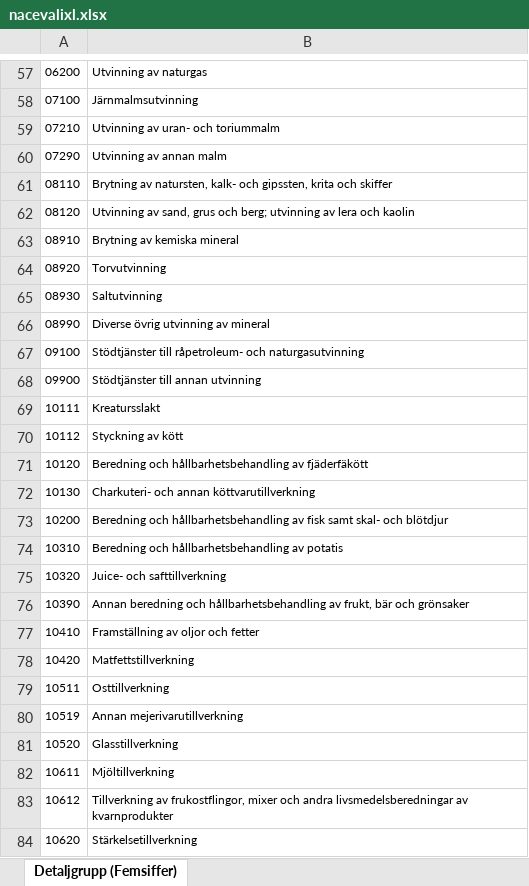
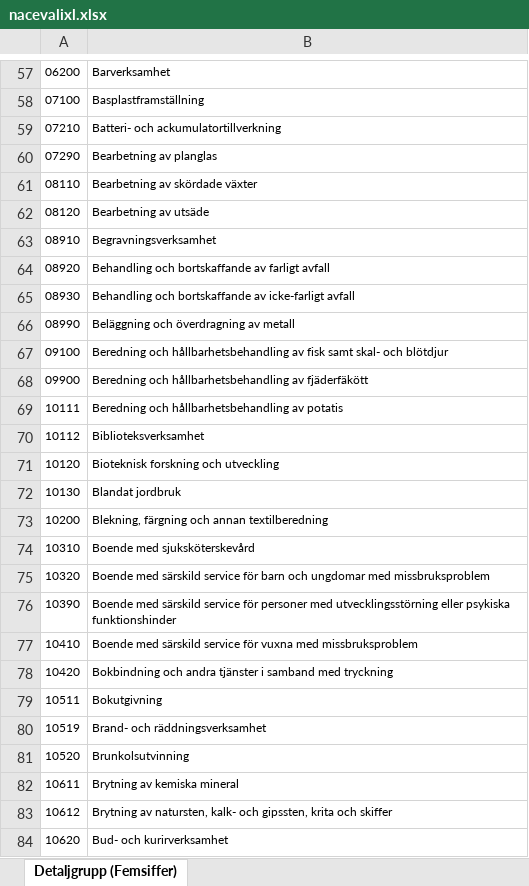
Before and after one commit to Arvid6/Web-scraping-for-supply-and-demand-matching, an Excel workbook: web_crawler/nacevalixl.xlsx, sheet Detaljgrupp (Femsiffer), drawn as a sheet; only a part is shown, gaps mark what is left out; values as stored, in another font and other column widths than the file's, no borders; the diff covers the shown part only; the diff names each change by its address in the sheet, - before the commit and + after, or states it on an @@ line.

```diff
--- a/web_crawler/nacevalixl.xlsx (sheet Detaljgrupp (Femsiffer))
+++ b/web_crawler/nacevalixl.xlsx (sheet Detaljgrupp (Femsiffer))
-B57: Utvinning av naturgas
+B57: Barverksamhet
-B58: Järnmalmsutvinning
+B58: Basplastframställning
-B59: Utvinning av uran- och toriummalm
+B59: Batteri- och ackumulatortillverkning
-B60: Utvinning av annan malm
+B60: Bearbetning av planglas
-B61: Brytning av natursten, kalk- och gipssten, krita och skiffer
+B61: Bearbetning av skördade växter
-B62: Utvinning av sand, grus och berg; utvinning av lera och kaolin
+B62: Bearbetning av utsäde
-B63: Brytning av kemiska mineral
+B63: Begravningsverksamhet
-B64: Torvutvinning
+B64: Behandling och bortskaffande av farligt avfall
-B65: Saltutvinning
+B65: Behandling och bortskaffande av icke-farligt avfall
-B66: Diverse övrig utvinning av mineral
+B66: Beläggning och överdragning av metall
-B67: Stödtjänster till råpetroleum- och naturgasutvinning
+B67: Beredning och hållbarhetsbehandling av fisk samt skal- och blötdjur
-B68: Stödtjänster till annan utvinning
+B68: Beredning och hållbarhetsbehandling av fjäderfäkött
-B69: Kreatursslakt
+B69: Beredning och hållbarhetsbehandling av potatis
-B70: Styckning av kött
+B70: Biblioteksverksamhet
-B71: Beredning och hållbarhetsbehandling av fjäderfäkött
+B71: Bioteknisk forskning och utveckling
-B72: Charkuteri- och annan köttvarutillverkning
+B72: Blandat jordbruk
-B73: Beredning och hållbarhetsbehandling av fisk samt skal- och blötdjur
+B73: Blekning, färgning och annan textilberedning
-B74: Beredning och hållbarhetsbehandling av potatis
+B74: Boende med sjuksköterskevård
-B75: Juice- och safttillverkning
+B75: Boende med särskild service för barn och ungdomar med missbruksproblem
-B76: Annan beredning och hållbarhetsbehandling av frukt, bär och grönsaker
+B76: Boende med särskild service för personer med utvecklingsstörning eller psykiska funktionshinder
-B77: Framställning av oljor och fetter
+B77: Boende med särskild service för vuxna med missbruksproblem
-B78: Matfettstillverkning
+B78: Bokbindning och andra tjänster i samband med tryckning
-B79: Osttillverkning
+B79: Bokutgivning
-B80: Annan mejerivarutillverkning
+B80: Brand- och räddningsverksamhet
-B81: Glasstillverkning
+B81: Brunkolsutvinning
-B82: Mjöltillverkning
+B82: Brytning av kemiska mineral
-B83: Tillverkning av frukostflingor, mixer och andra livsmedelsberedningar av kvarnprodukter
+B83: Brytning av natursten, kalk- och gipssten, krita och skiffer
-B84: Stärkelsetillverkning
+B84: Bud- och kurirverksamhet
```
Also changed, not shown: 787 edited cells elsewhere in this sheet, 1 other file.
